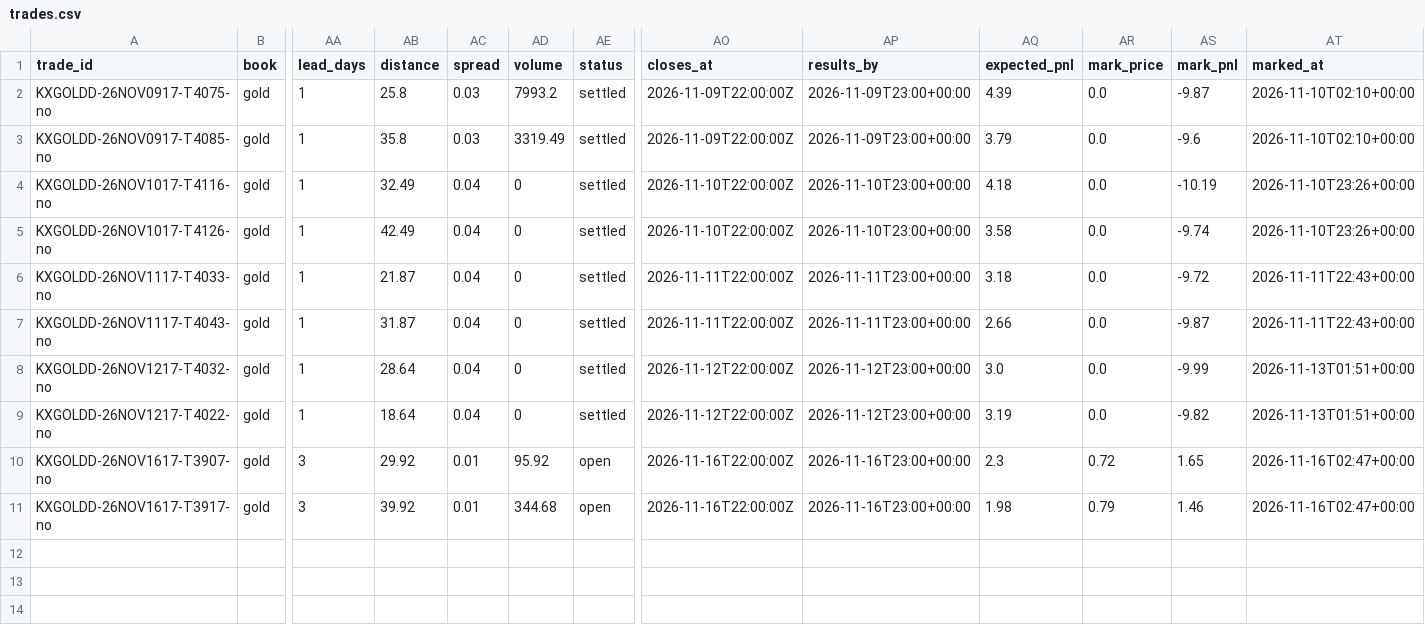
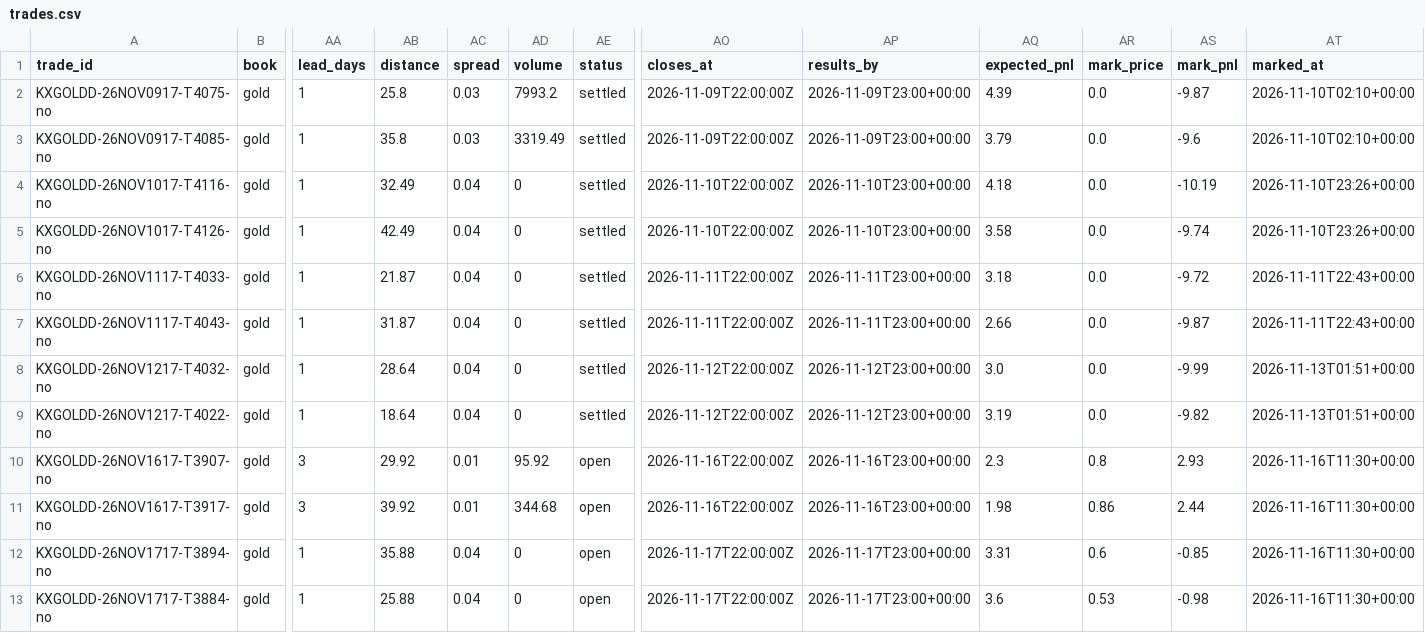
Before and after one commit to lazyloris/kalshi-analyzer, a CSV file: data/gold/trades.csv, drawn as a sheet; only a part is shown, gaps mark what is left out; rows hold the shown columns only; the diff names each change by its address in the sheet, - before the commit and + after, or states it on an @@ line.

```diff
--- a/data/gold/trades.csv
+++ b/data/gold/trades.csv
-AR10 (mark_price): 0.72
+AR10 (mark_price): 0.8
-AS10 (mark_pnl): 1.65
+AS10 (mark_pnl): 2.93
-AT10:AT11 (marked_at): 2026-11-16T02:47+00:00
+AT10:AT11 (marked_at): 2026-11-16T11:30+00:00
-AR11 (mark_price): 0.79
+AR11 (mark_price): 0.86
-AS11 (mark_pnl): 1.46
+AS11 (mark_pnl): 2.44
+row 12: KXGOLDD-26NOV1717-T3894-no | gold | 1 | 35.88 | 0.04 | 0 | open | 2026-11-17T22:00:00Z | 2026-11-17T23:00+00:00 | 3.31 | 0.6 | -0.85 | 2026-11-16T11:30+00:00
+row 13: KXGOLDD-26NOV1717-T3884-no | gold | 1 | 25.88 | 0.04 | 0 | open | 2026-11-17T22:00:00Z | 2026-11-17T23:00+00:00 | 3.6 | 0.53 | -0.98 | 2026-11-16T11:30+00:00
```
Also changed, not shown: data/bitcoin/trades.csv, data/weather_high/forecasts.csv, 36 other files.
